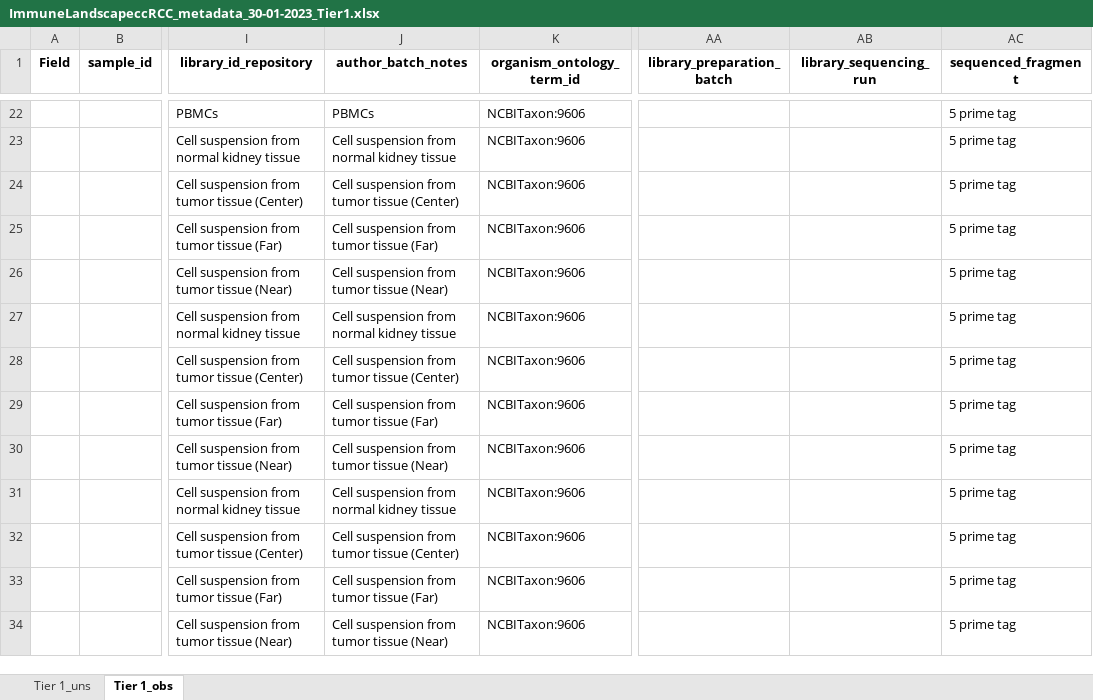
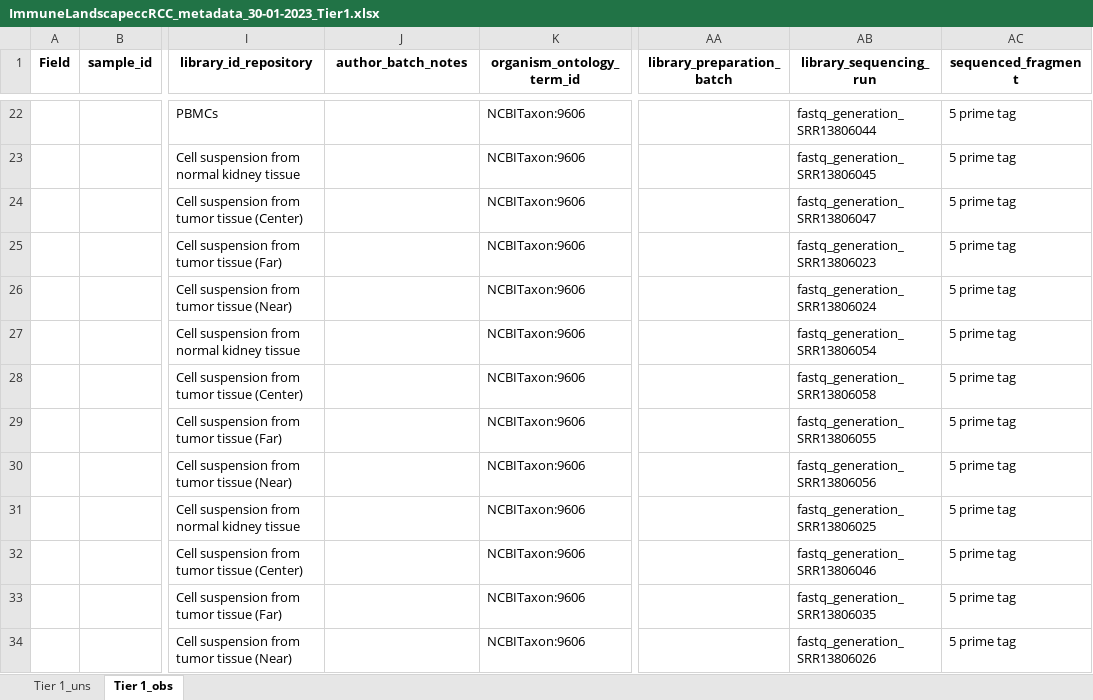
Before and after one commit to arschat/dcp_to_tier1, an Excel workbook: tier1_output/ImmuneLandscapeccRCC_metadata_30-01-2023_Tier1.xlsx, sheet Tier 1_obs, drawn as a sheet; only a part is shown, gaps mark what is left out; values as stored, in another font and other column widths than the file's, no borders; the diff covers the shown part only; the diff names each change by its address in the sheet, - before the commit and + after, or states it on an @@ line.

Commit message:
Add library_id_repository condition

```diff
--- a/tier1_output/ImmuneLandscapeccRCC_metadata_30-01-2023_Tier1.xlsx (sheet Tier 1_obs)
+++ b/tier1_output/ImmuneLandscapeccRCC_metadata_30-01-2023_Tier1.xlsx (sheet Tier 1_obs)
-J22 (author_batch_notes): PBMCs
+J22 (author_batch_notes): (empty)
-AB22 (library_sequencing_run): (empty)
+AB22 (library_sequencing_run): fastq_generation_SRR13806044
-J23 (author_batch_notes): Cell suspension from normal kidney tissue
+J23 (author_batch_notes): (empty)
-AB23 (library_sequencing_run): (empty)
+AB23 (library_sequencing_run): fastq_generation_SRR13806045
-J24 (author_batch_notes): Cell suspension from tumor tissue (Center)
+J24 (author_batch_notes): (empty)
-AB24 (library_sequencing_run): (empty)
+AB24 (library_sequencing_run): fastq_generation_SRR13806047
-J25 (author_batch_notes): Cell suspension from tumor tissue (Far)
+J25 (author_batch_notes): (empty)
-AB25 (library_sequencing_run): (empty)
+AB25 (library_sequencing_run): fastq_generation_SRR13806023
-J26 (author_batch_notes): Cell suspension from tumor tissue (Near)
+J26 (author_batch_notes): (empty)
-AB26 (library_sequencing_run): (empty)
+AB26 (library_sequencing_run): fastq_generation_SRR13806024
-J27 (author_batch_notes): Cell suspension from normal kidney tissue
+J27 (author_batch_notes): (empty)
-AB27 (library_sequencing_run): (empty)
+AB27 (library_sequencing_run): fastq_generation_SRR13806054
-J28 (author_batch_notes): Cell suspension from tumor tissue (Center)
+J28 (author_batch_notes): (empty)
-AB28 (library_sequencing_run): (empty)
+AB28 (library_sequencing_run): fastq_generation_SRR13806058
-J29 (author_batch_notes): Cell suspension from tumor tissue (Far)
+J29 (author_batch_notes): (empty)
-AB29 (library_sequencing_run): (empty)
+AB29 (library_sequencing_run): fastq_generation_SRR13806055
-J30 (author_batch_notes): Cell suspension from tumor tissue (Near)
+J30 (author_batch_notes): (empty)
-AB30 (library_sequencing_run): (empty)
+AB30 (library_sequencing_run): fastq_generation_SRR13806056
-J31 (author_batch_notes): Cell suspension from normal kidney tissue
+J31 (author_batch_notes): (empty)
-AB31 (library_sequencing_run): (empty)
+AB31 (library_sequencing_run): fastq_generation_SRR13806025
-J32 (author_batch_notes): Cell suspension from tumor tissue (Center)
+J32 (author_batch_notes): (empty)
-AB32 (library_sequencing_run): (empty)
+AB32 (library_sequencing_run): fastq_generation_SRR13806046
-J33 (author_batch_notes): Cell suspension from tumor tissue (Far)
+J33 (author_batch_notes): (empty)
-AB33 (library_sequencing_run): (empty)
+AB33 (library_sequencing_run): fastq_generation_SRR13806035
-J34 (author_batch_notes): Cell suspension from tumor tissue (Near)
+J34 (author_batch_notes): (empty)
-AB34 (library_sequencing_run): (empty)
+AB34 (library_sequencing_run): fastq_generation_SRR13806026
```
Also changed, not shown: 32 edited cells elsewhere in this sheet, 3 other files.
